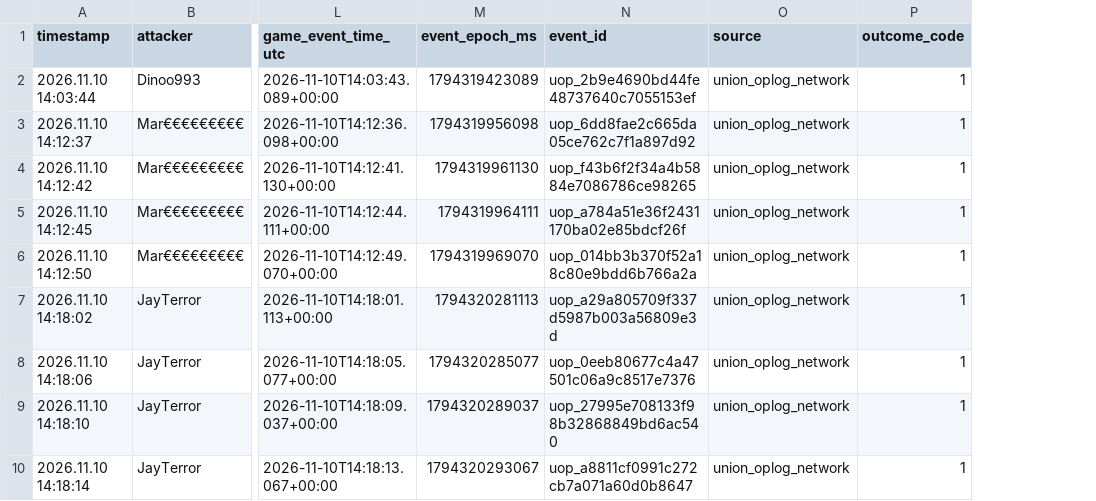
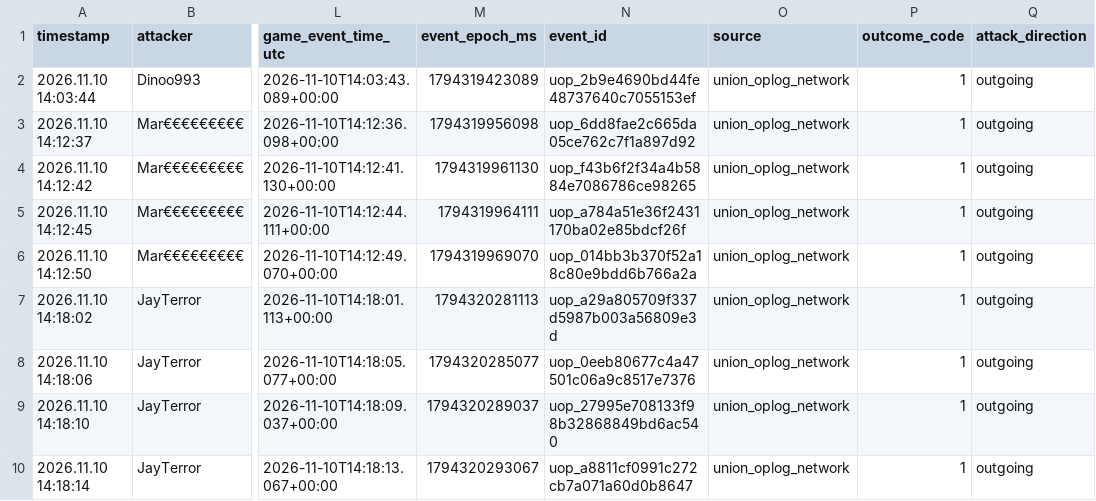
Before and after one commit to tannerr12/Z-Route, a CSV file: data/player_activity/attacks.csv, drawn as a sheet; only a part is shown, gaps mark what is left out; the diff names each change by its address in the sheet, - before the commit and + after, or states it on an @@ line.

Commit message:
Split Player Activity outgoing versus incoming D3AD attacks (#11)
* Distinguish D3AD outgoing/incoming/unclassified attacks on dashboard without assuming attacker guild

* Label baseline network attacks by observed victim guild, retaining attacker guild column

```diff
--- a/data/player_activity/attacks.csv
+++ b/data/player_activity/attacks.csv
+column Q (attack_direction), rows 2-10: all outgoing
```
Also changed, not shown: 1 other file.
